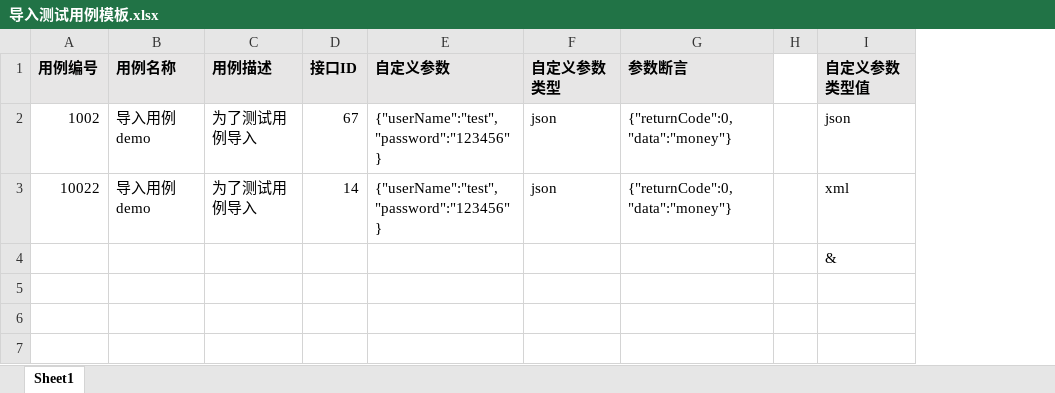
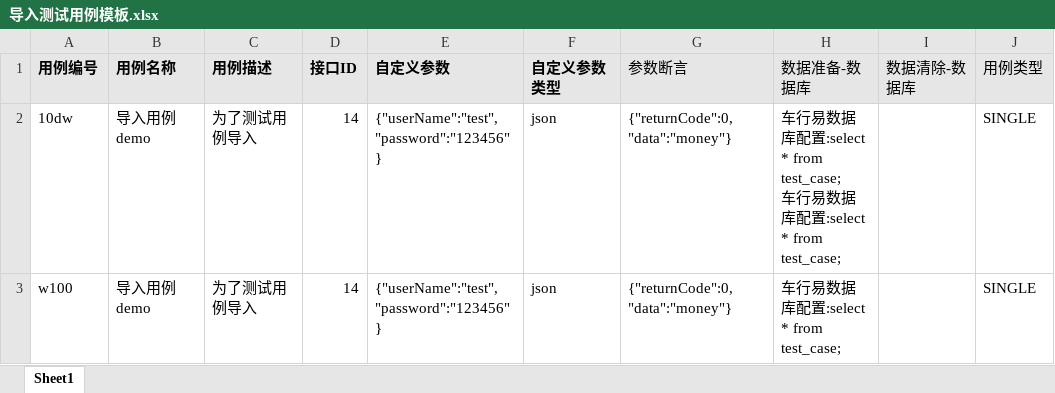
Before and after one commit to duozi/test_manager, an Excel workbook: manage_platform/src/main/webapp/file/导入测试用例模板.xlsx, sheet Sheet1, drawn as a sheet; values as stored, in another font and other column widths than the file's, no borders; removed rows and columns are numbered as before the commit, all else as after; ↵ is a line break in a cell; the diff names each change by its address in the sheet, - before the commit and + after, or states it on an @@ line.

```diff
--- a/manage_platform/src/main/webapp/file/导入测试用例模板.xlsx (sheet Sheet1)
+++ b/manage_platform/src/main/webapp/file/导入测试用例模板.xlsx (sheet Sheet1)
-column H, empty
-column I (自定义参数类型值), rows 2-3: json | xml
+column H (数据准备-数据库), rows 2-3: 车行易数据库配置:select * from test_case; ↵ 车行易数据库配置:select * from test_case; | 车行易数据库配置:select * from test_case;
+column I (数据清除-数据库), empty
+column J (用例类型), rows 2-3: SINGLE | SINGLE
-G1 bold: on
+G1 bold: off
-A2 (用例编号): 1002
+A2 (用例编号): 10dw
-D2 (接口ID): 67
+D2 (接口ID): 14
-A3 (用例编号): 10022
+A3 (用例编号): w100
-row 4:  |  |  |  |  |  |  |  | &
```
Also changed, not shown: 2 other files.
